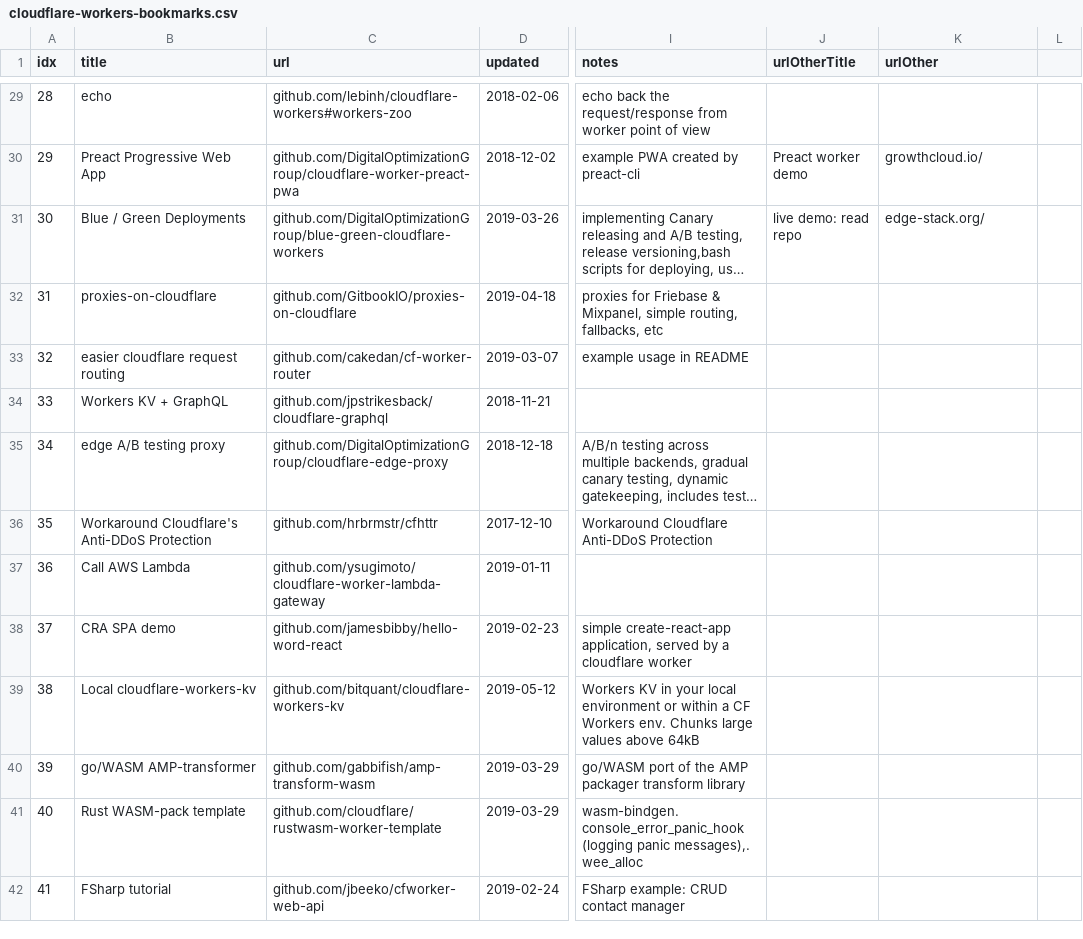
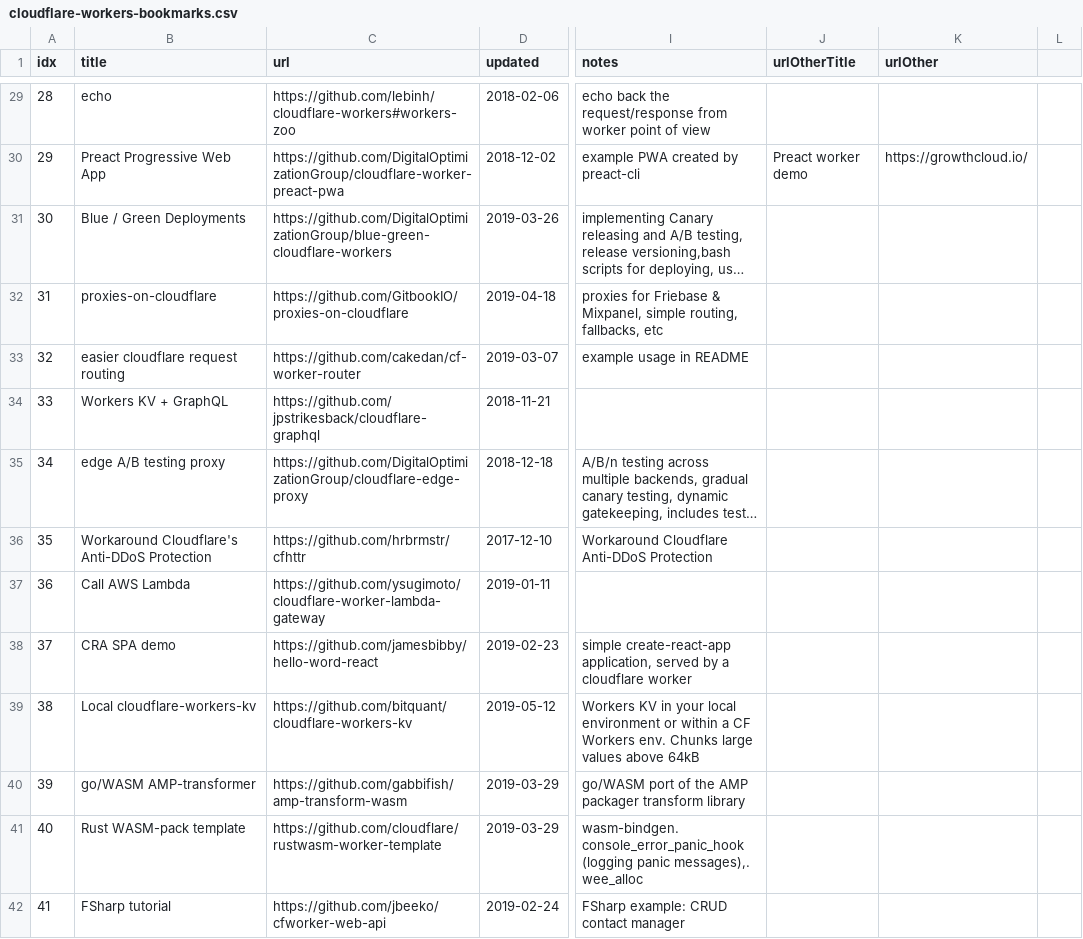
Before and after one commit to brisbaneg2/awesome-cloudflare-workers, a CSV file: cloudflare-workers-bookmarks.csv, drawn as a sheet; only a part is shown, gaps mark what is left out; long unchanged cells end in …; the diff covers the shown part only; the diff names each change by its address in the sheet, - before the commit and + after, or states it on an @@ line.

```diff
--- a/cloudflare-workers-bookmarks.csv
+++ b/cloudflare-workers-bookmarks.csv
-C29 (url): github.com/lebinh/cloudflare-workers#workers-zoo
+C29 (url): https://github.com/lebinh/cloudflare-workers#workers-zoo
-C30 (url): github.com/DigitalOptimizationGroup/cloudflare-worker-preact-pwa
+C30 (url): https://github.com/DigitalOptimizationGroup/cloudflare-worker-preact-pwa
-K30 (urlOther): growthcloud.io/
+K30 (urlOther): https://growthcloud.io/
-C31 (url): github.com/DigitalOptimizationGroup/blue-green-cloudflare-workers
+C31 (url): https://github.com/DigitalOptimizationGroup/blue-green-cloudflare-workers
-J31 (urlOtherTitle): live demo: read repo
+J31 (urlOtherTitle): (empty)
-K31 (urlOther): edge-stack.org/
+K31 (urlOther): (empty)
-C32 (url): github.com/GitbookIO/proxies-on-cloudflare
+C32 (url): https://github.com/GitbookIO/proxies-on-cloudflare
-C33 (url): github.com/cakedan/cf-worker-router
+C33 (url): https://github.com/cakedan/cf-worker-router
-C34 (url): github.com/jpstrikesback/cloudflare-graphql
+C34 (url): https://github.com/jpstrikesback/cloudflare-graphql
-C35 (url): github.com/DigitalOptimizationGroup/cloudflare-edge-proxy
+C35 (url): https://github.com/DigitalOptimizationGroup/cloudflare-edge-proxy
-C36 (url): github.com/hrbrmstr/cfhttr
+C36 (url): https://github.com/hrbrmstr/cfhttr
-C37 (url): github.com/ysugimoto/cloudflare-worker-lambda-gateway
+C37 (url): https://github.com/ysugimoto/cloudflare-worker-lambda-gateway
-C38 (url): github.com/jamesbibby/hello-word-react
+C38 (url): https://github.com/jamesbibby/hello-word-react
-C39 (url): github.com/bitquant/cloudflare-workers-kv
+C39 (url): https://github.com/bitquant/cloudflare-workers-kv
-C40 (url): github.com/gabbifish/amp-transform-wasm
+C40 (url): https://github.com/gabbifish/amp-transform-wasm
-C41 (url): github.com/cloudflare/rustwasm-worker-template
+C41 (url): https://github.com/cloudflare/rustwasm-worker-template
-C42 (url): github.com/jbeeko/cfworker-web-api
+C42 (url): https://github.com/jbeeko/cfworker-web-api
```
Also changed, not shown: 1 removed row and 95 edited cells elsewhere in this file, 1 other file.
